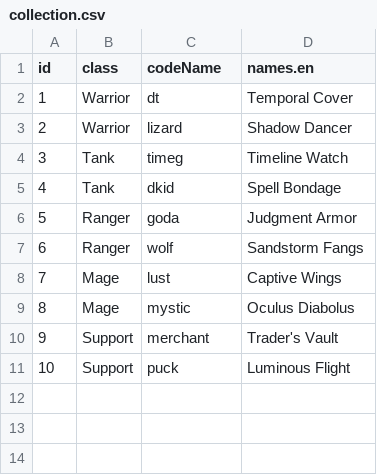
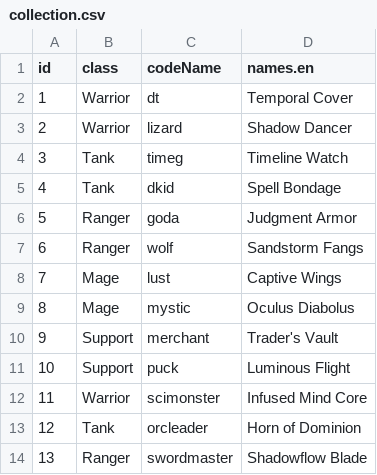
Before and after one commit to floofpire/cdn, a CSV file: collection.csv, drawn as a sheet.

Commit message:
add missing .csv update

```diff
--- a/collection.csv
+++ b/collection.csv
@@ -11 +11,4 @@
 10,"Support","puck","Luminous Flight"
+11,"Warrior","scimonster","Infused Mind Core"
+12,"Tank","orcleader","Horn of Dominion"
+13,"Ranger","swordmaster","Shadowflow Blade"
```
